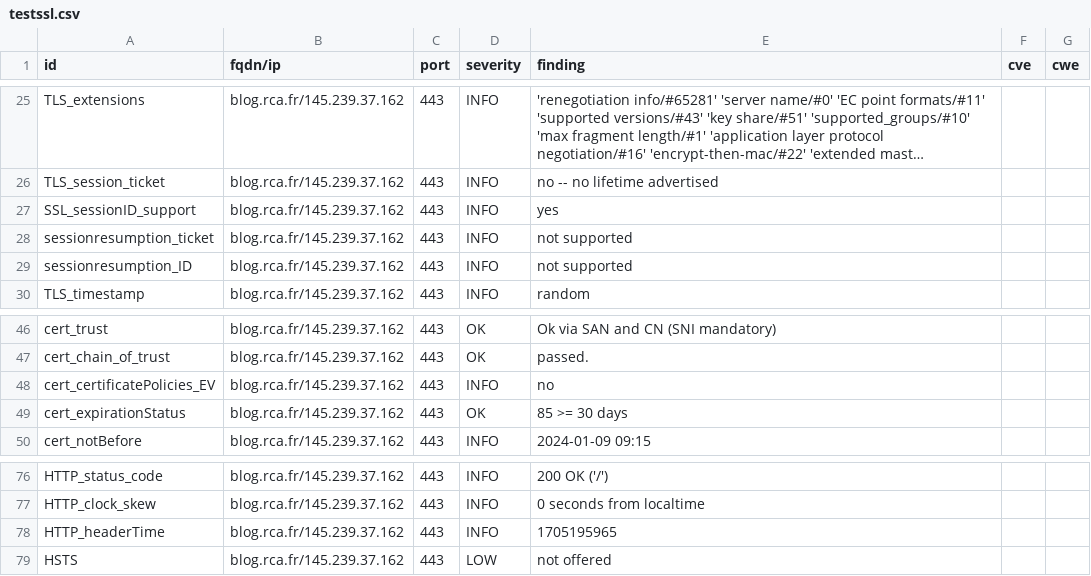
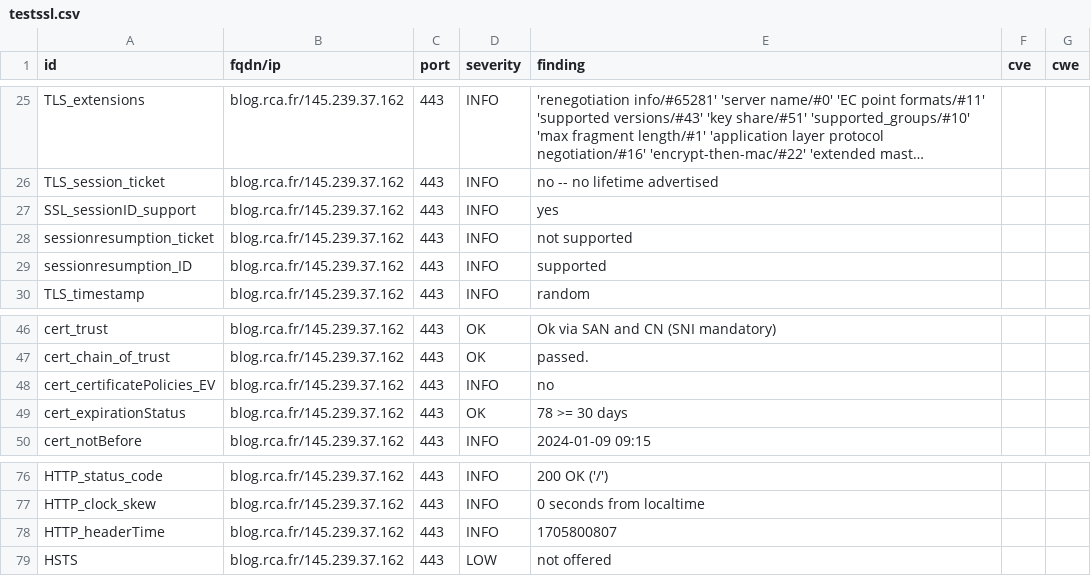
Before and after one commit to arthurzenika/dashlord-rca, a CSV file: results/aHR0cHM6Ly9ibG9nLnJjYS5mcg==/testssl.csv, drawn as a sheet; only a part is shown, gaps mark what is left out; long unchanged cells end in ….

```diff
--- a/results/aHR0cHM6Ly9ibG9nLnJjYS5mcg==/testssl.csv
+++ b/results/aHR0cHM6Ly9ibG9nLnJjYS5mcg==/testssl.csv
@@ -28,3 +28,3 @@
 "sessionresumption_ticket","blog.rca.fr/145.239.37.162","443","INFO","not supported","",""
-"sessionresumption_ID","blog.rca.fr/145.239.37.162","443","INFO","not supported","",""
+"sessionresumption_ID","blog.rca.fr/145.239.37.162","443","INFO","supported","",""
 "TLS_timestamp","blog.rca.fr/145.239.37.162","443","INFO","random","",""
@@ -48,3 +48,3 @@
 "cert_certificatePolicies_EV","blog.rca.fr/145.239.37.162","443","INFO","no","",""
-"cert_expirationStatus","blog.rca.fr/145.239.37.162","443","OK","85 >= 30 days","",""
+"cert_expirationStatus","blog.rca.fr/145.239.37.162","443","OK","78 >= 30 days","",""
 "cert_notBefore","blog.rca.fr/145.239.37.162","443","INFO","2024-01-09 09:15","",""
@@ -77,3 +77,3 @@
 "HTTP_clock_skew","blog.rca.fr/145.239.37.162","443","INFO","0 seconds from localtime","",""
-"HTTP_headerTime","blog.rca.fr/145.239.37.162","443","INFO","1705195965","",""
+"HTTP_headerTime","blog.rca.fr/145.239.37.162","443","INFO","1705800807","",""
 "HSTS","blog.rca.fr/145.239.37.162","443","LOW","not offered","",""
```
Also changed, not shown: 17 other files.
